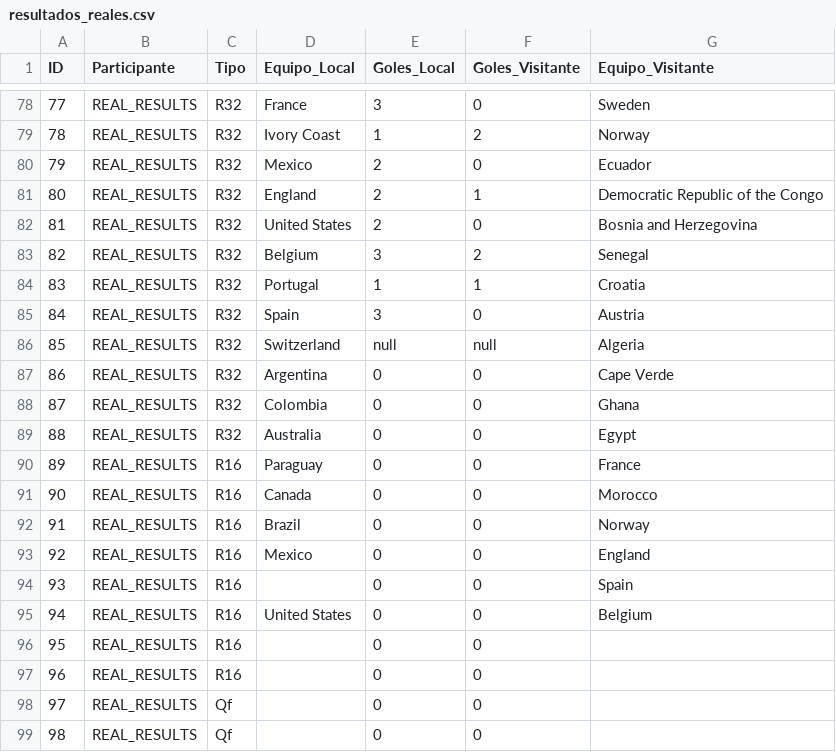
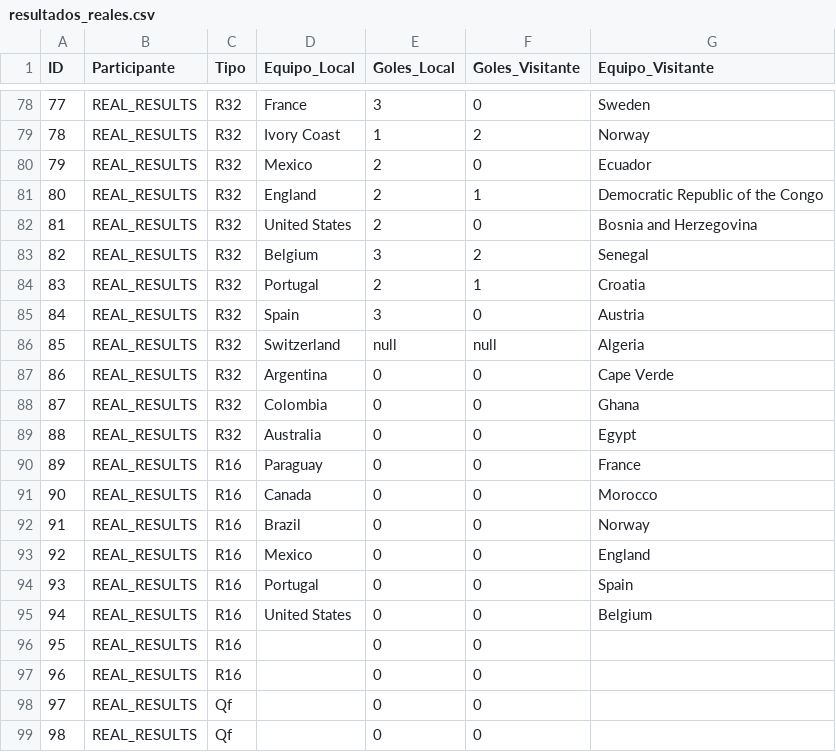
Before and after one commit to Ojedalatronico/porra, a CSV file: data/resultados_reales.csv, drawn as a sheet; only a part is shown, gaps mark what is left out.

```diff
--- a/data/resultados_reales.csv
+++ b/data/resultados_reales.csv
@@ -83,3 +83,3 @@
 82,REAL_RESULTS,R32,Belgium,3,2,Senegal
-83,REAL_RESULTS,R32,Portugal,1,1,Croatia
+83,REAL_RESULTS,R32,Portugal,2,1,Croatia
 84,REAL_RESULTS,R32,Spain,3,0,Austria
@@ -93,3 +93,3 @@
 92,REAL_RESULTS,R16,Mexico,0,0,England
-93,REAL_RESULTS,R16,,0,0,Spain
+93,REAL_RESULTS,R16,Portugal,0,0,Spain
 94,REAL_RESULTS,R16,United States,0,0,Belgium
```
Also changed, not shown: 1 other file.
